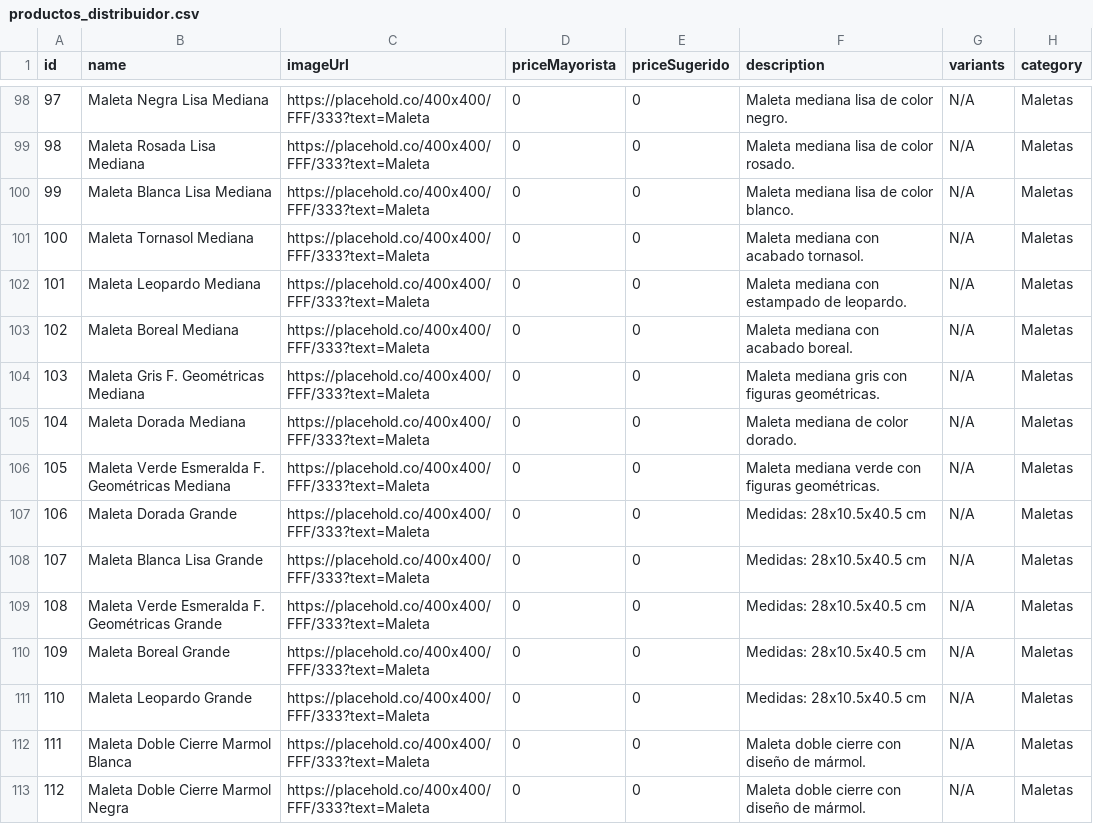
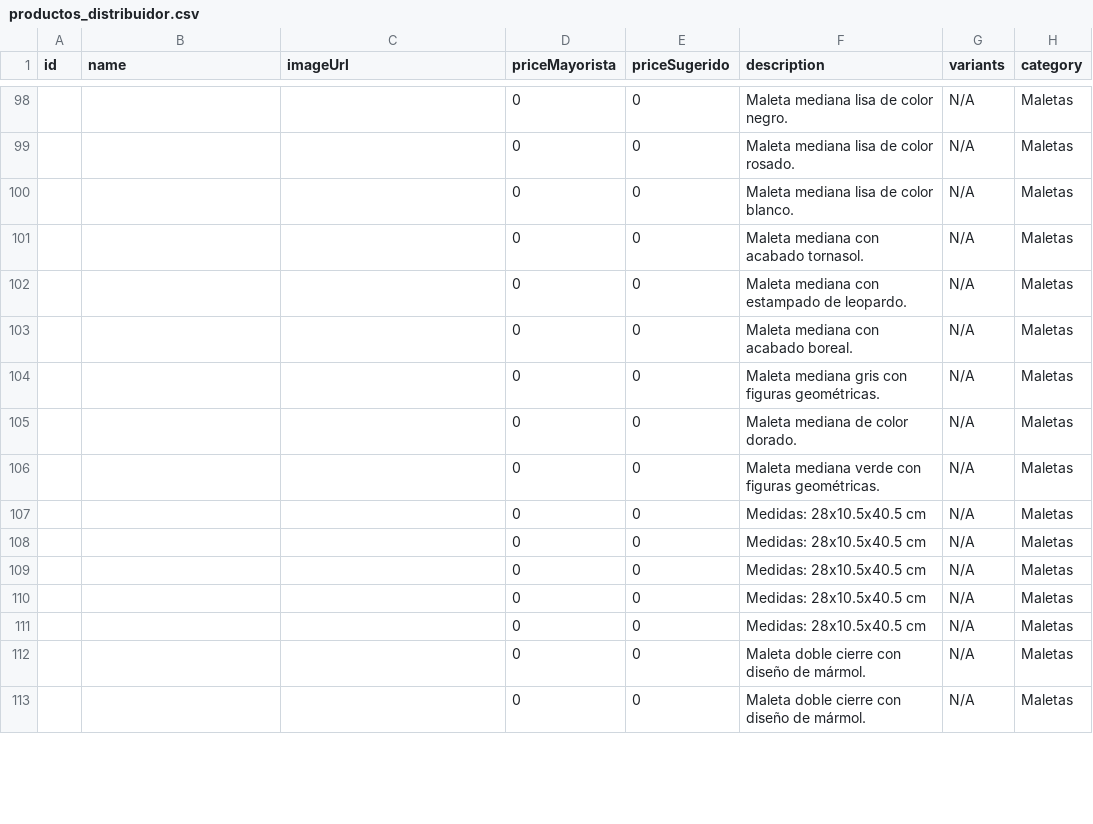
Before and after one commit to amsterdamlab/catalogowaba, a CSV file: productos_distribuidor.csv, drawn as a sheet; only a part is shown, gaps mark what is left out; the diff covers the shown part only.

```diff
--- a/productos_distribuidor.csv
+++ b/productos_distribuidor.csv
@@ -98,16 +98,16 @@ id;name;imageUrl;priceMayorista;priceSugerido;description;variants;category
-97;Maleta Negra Lisa Mediana;https://placehold.co/400x400/FFF/333?text=Maleta;0;0;Maleta mediana lisa de color negro.;N/A;Maletas
-98;Maleta Rosada Lisa Mediana;https://placehold.co/400x400/FFF/333?text=Maleta;0;0;Maleta mediana lisa de color rosado.;N/A;Maletas
-99;Maleta Blanca Lisa Mediana;https://placehold.co/400x400/FFF/333?text=Maleta;0;0;Maleta mediana lisa de color blanco.;N/A;Maletas
-100;Maleta Tornasol Mediana;https://placehold.co/400x400/FFF/333?text=Maleta;0;0;Maleta mediana con acabado tornasol.;N/A;Maletas
-101;Maleta Leopardo Mediana;https://placehold.co/400x400/FFF/333?text=Maleta;0;0;Maleta mediana con estampado de leopardo.;N/A;Maletas
-102;Maleta Boreal Mediana;https://placehold.co/400x400/FFF/333?text=Maleta;0;0;Maleta mediana con acabado boreal.;N/A;Maletas
-103;Maleta Gris F. Geométricas Mediana;https://placehold.co/400x400/FFF/333?text=Maleta;0;0;Maleta mediana gris con figuras geométricas.;N/A;Maletas
-104;Maleta Dorada Mediana;https://placehold.co/400x400/FFF/333?text=Maleta;0;0;Maleta mediana de color dorado.;N/A;Maletas
-105;Maleta Verde Esmeralda F. Geométricas Mediana;https://placehold.co/400x400/FFF/333?text=Maleta;0;0;Maleta mediana verde con figuras geométricas.;N/A;Maletas
-106;Maleta Dorada Grande;https://placehold.co/400x400/FFF/333?text=Maleta;0;0;Medidas: 28x10.5x40.5 cm;N/A;Maletas
-107;Maleta Blanca Lisa Grande;https://placehold.co/400x400/FFF/333?text=Maleta;0;0;Medidas: 28x10.5x40.5 cm;N/A;Maletas
-108;Maleta Verde Esmeralda F. Geométricas Grande;https://placehold.co/400x400/FFF/333?text=Maleta;0;0;Medidas: 28x10.5x40.5 cm;N/A;Maletas
-109;Maleta Boreal Grande;https://placehold.co/400x400/FFF/333?text=Maleta;0;0;Medidas: 28x10.5x40.5 cm;N/A;Maletas
-110;Maleta Leopardo Grande;https://placehold.co/400x400/FFF/333?text=Maleta;0;0;Medidas: 28x10.5x40.5 cm;N/A;Maletas
-111;Maleta Doble Cierre Marmol Blanca;https://placehold.co/400x400/FFF/333?text=Maleta;0;0;Maleta doble cierre con diseño de mármol.;N/A;Maletas
-112;Maleta Doble Cierre Marmol Negra;https://placehold.co/400x400/FFF/333?text=Maleta;0;0;Maleta doble cierre con diseño de mármol.;N/A;Maletas
+;;;0;0;Maleta mediana lisa de color negro.;N/A;Maletas
+;;;0;0;Maleta mediana lisa de color rosado.;N/A;Maletas
+;;;0;0;Maleta mediana lisa de color blanco.;N/A;Maletas
+;;;0;0;Maleta mediana con acabado tornasol.;N/A;Maletas
+;;;0;0;Maleta mediana con estampado de leopardo.;N/A;Maletas
+;;;0;0;Maleta mediana con acabado boreal.;N/A;Maletas
+;;;0;0;Maleta mediana gris con figuras geométricas.;N/A;Maletas
+;;;0;0;Maleta mediana de color dorado.;N/A;Maletas
+;;;0;0;Maleta mediana verde con figuras geométricas.;N/A;Maletas
+;;;0;0;Medidas: 28x10.5x40.5 cm;N/A;Maletas
+;;;0;0;Medidas: 28x10.5x40.5 cm;N/A;Maletas
+;;;0;0;Medidas: 28x10.5x40.5 cm;N/A;Maletas
+;;;0;0;Medidas: 28x10.5x40.5 cm;N/A;Maletas
+;;;0;0;Medidas: 28x10.5x40.5 cm;N/A;Maletas
+;;;0;0;Maleta doble cierre con diseño de mármol.;N/A;Maletas
+;;;0;0;Maleta doble cierre con diseño de mármol.;N/A;Maletas
```
Also changed, not shown: 98 edited cells elsewhere in this file.
